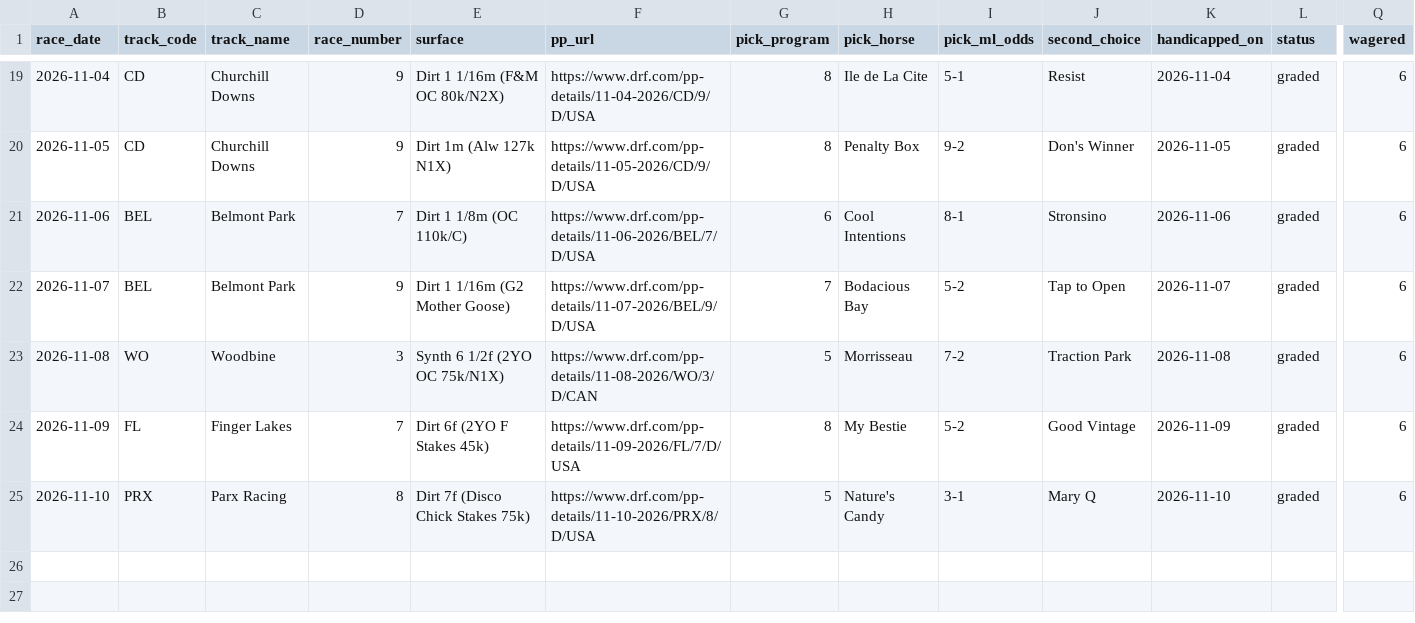
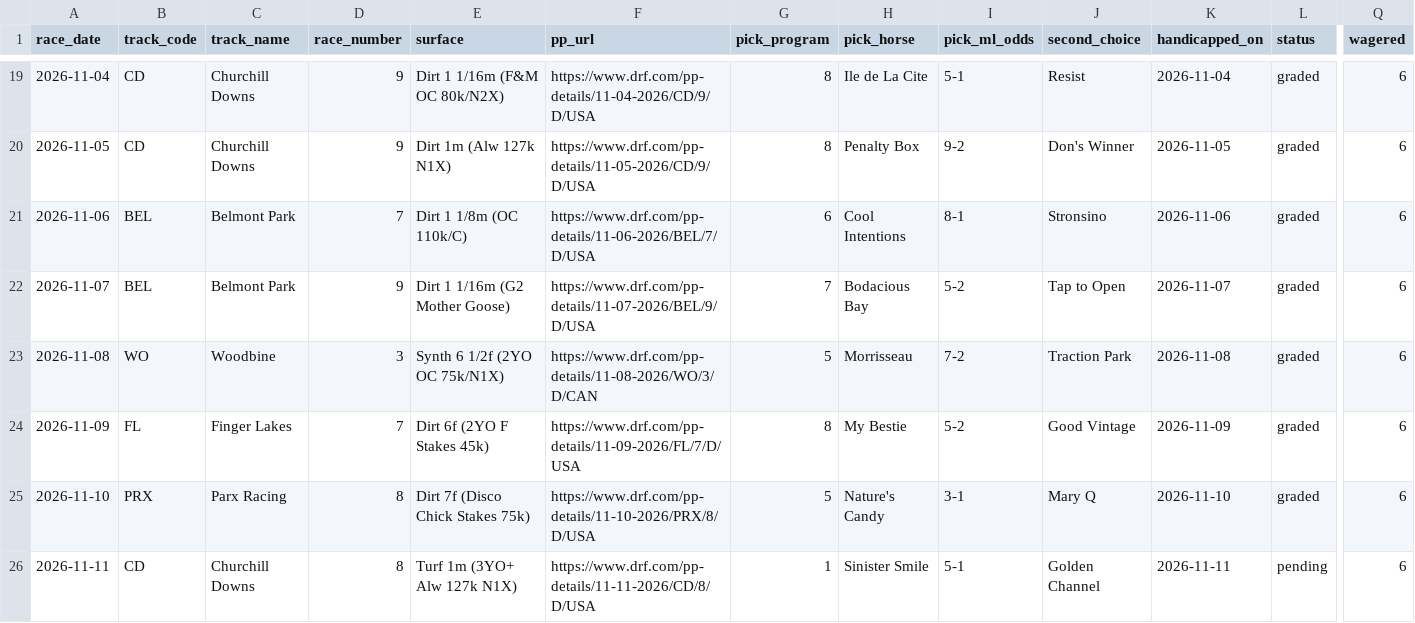
Before and after one commit to msvolos/WinnersGalore, a CSV file: ledger.csv, drawn as a sheet; only a part is shown, gaps mark what is left out; rows hold the shown columns only; the diff names each change by its address in the sheet, - before the commit and + after, or states it on an @@ line.

```diff
--- a/ledger.csv
+++ b/ledger.csv
+row 26: 2026-11-11 | CD | Churchill Downs | 8 | Turf 1m (3YO+ Alw 127k N1X) | https://www.drf.com/pp-details/11-11-2026/CD/8/D/USA | 1 | Sinister Smile | 5-1 | Golden Channel | 2026-11-11 | pending | 6
```
Also changed, not shown: 29 other files.
